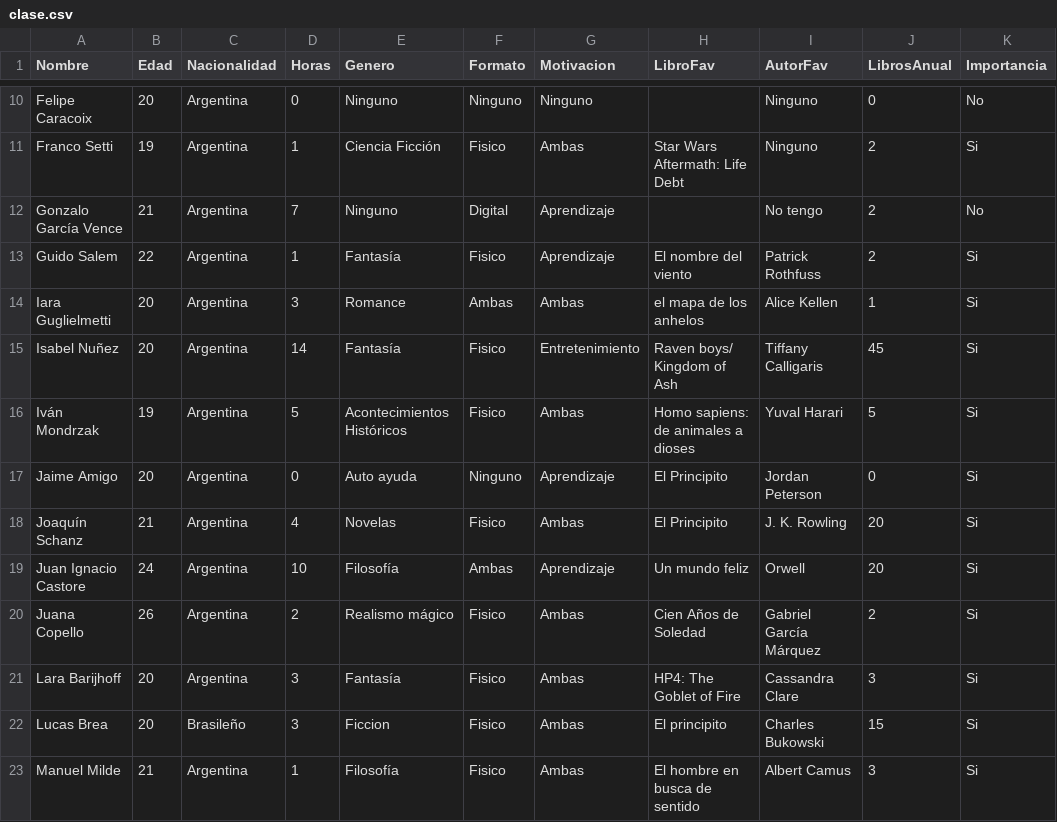
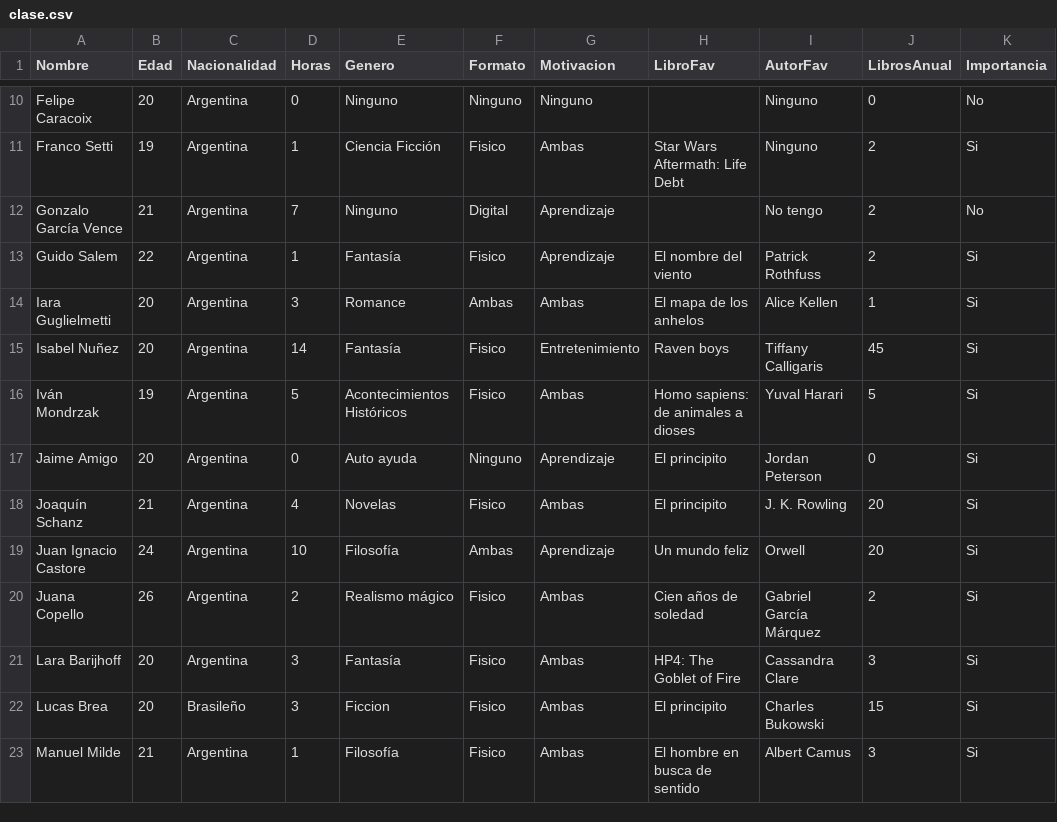
Before and after one commit to valenvv/dataviz-creativa, a CSV file: public/data/clase.csv, drawn as a sheet; only a part is shown, gaps mark what is left out; the diff covers the shown part only.

```diff
--- a/public/data/clase.csv
+++ b/public/data/clase.csv
@@ -13,9 +13,9 @@ Gonzalo García Vence,21,Argentina ,7,Ninguno,Digital,Aprendizaje,,No tengo,2,No
 Guido Salem ,22,Argentina,1,Fantasía,Fisico,Aprendizaje,El nombre del viento ,Patrick Rothfuss,2,Si
-Iara Guglielmetti,20,Argentina,3,Romance,Ambas,Ambas,el mapa de los anhelos,Alice Kellen,1,Si
-Isabel Nuñez,20,Argentina,14,Fantasía,Fisico,Entretenimiento,Raven boys/ Kingdom of Ash,Tiffany Calligaris,45,Si
+Iara Guglielmetti,20,Argentina,3,Romance,Ambas,Ambas,El mapa de los anhelos,Alice Kellen,1,Si
+Isabel Nuñez,20,Argentina,14,Fantasía,Fisico,Entretenimiento,Raven boys,Tiffany Calligaris,45,Si
 Iván Mondrzak,19,Argentina,5,Acontecimientos Históricos,Fisico,Ambas,Homo sapiens: de animales a dioses,Yuval Harari,5,Si
-Jaime Amigo,20,Argentina,0,Auto ayuda,Ninguno,Aprendizaje,El Principito,Jordan Peterson,0,Si
-Joaquín Schanz,21,Argentina,4,Novelas,Fisico,Ambas,El Principito,J. K. Rowling,20,Si
+Jaime Amigo,20,Argentina,0,Auto ayuda,Ninguno,Aprendizaje,El principito,Jordan Peterson,0,Si
+Joaquín Schanz,21,Argentina,4,Novelas,Fisico,Ambas,El principito,J. K. Rowling,20,Si
 Juan Ignacio Castore,24,Argentina,10,Filosofía,Ambas,Aprendizaje,Un mundo feliz,Orwell,20,Si
-Juana Copello,26,Argentina,2,Realismo mágico,Fisico,Ambas,Cien Años de Soledad,Gabriel García Márquez,2,Si
+Juana Copello,26,Argentina,2,Realismo mágico,Fisico,Ambas,Cien años de soledad,Gabriel García Márquez,2,Si
 Lara Barijhoff ,20,Argentina,3,Fantasía,Fisico,Ambas,HP4: The Goblet of Fire,Cassandra Clare,3,Si
```
Also changed, not shown: 6 edited cells elsewhere in this file, 4 other files.
